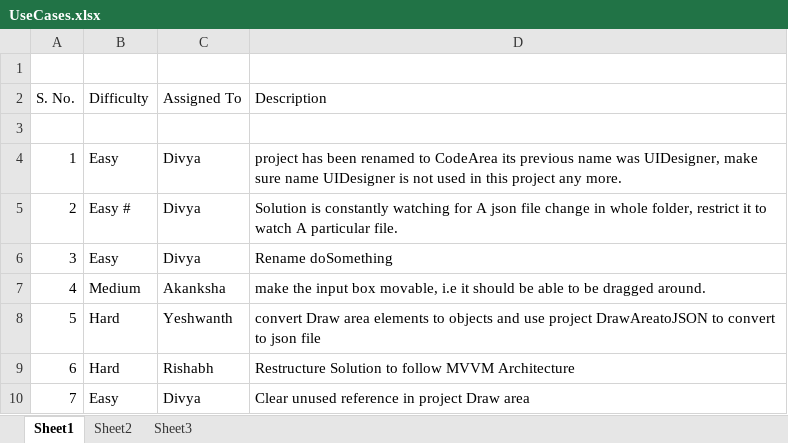
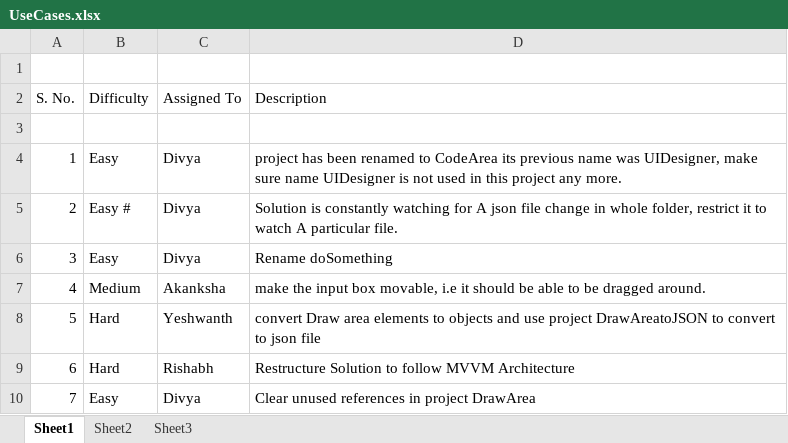
Before and after one commit to RishabhKatiyar/UIDesigner-Repository, an Excel workbook: UseCases.xlsx, sheet Sheet1, drawn as a sheet; values as stored, in another font and other column widths than the file's, no borders; the diff names each change by its address in the sheet, - before the commit and + after, or states it on an @@ line.

Commit message:
Modified Use Case details
Modified Use Case details

```diff
--- a/UseCases.xlsx (sheet Sheet1)
+++ b/UseCases.xlsx (sheet Sheet1)
-D10 (Description): Clear unused reference in project Draw area
+D10 (Description): Clear unused references in project DrawArea
```
